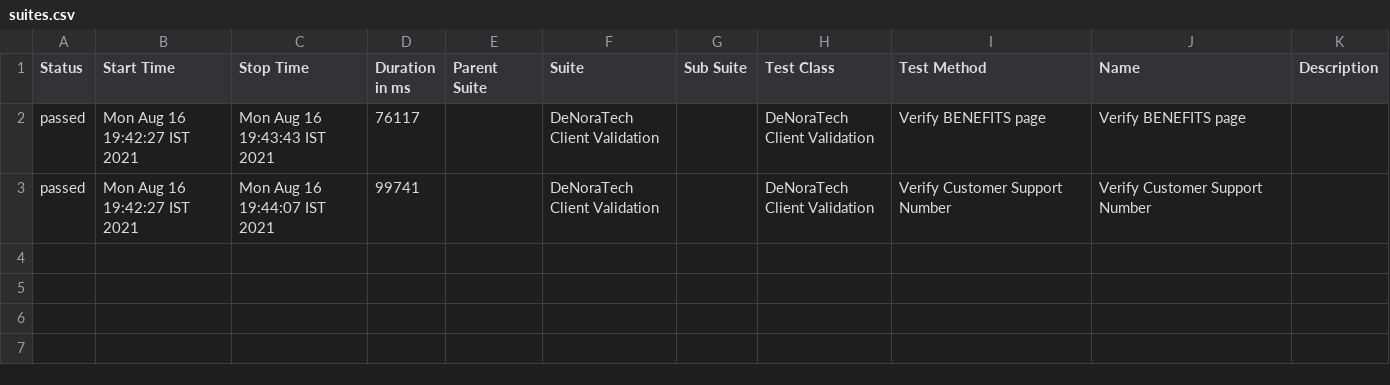
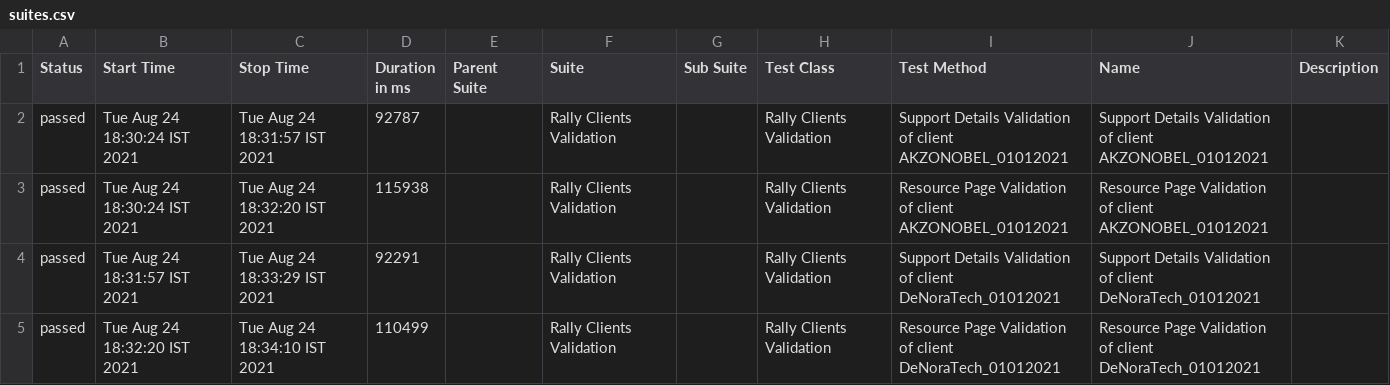
Before and after one commit to zkuang-rally/RallyMochaFramework, a CSV file: allure-report/data/suites.csv, drawn as a sheet; removed rows and columns are numbered as before the commit, all else as after; the diff names each change by its address in the sheet, - before the commit and + after, or states it on an @@ line.

Commit message:
GTU data driven Approach

```diff
--- a/allure-report/data/suites.csv
+++ b/allure-report/data/suites.csv
-row 2: passed | Mon Aug 16 19:42:27 IST 2021 | Mon Aug 16 19:43:43 IST 2021 | 76117 |  | DeNoraTech Client Validation |  | DeNoraTech Client Validation | Verify BENEFITS page | Verify BENEFITS page
-row 3: passed | Mon Aug 16 19:42:27 IST 2021 | Mon Aug 16 19:44:07 IST 2021 | 99741 |  | DeNoraTech Client Validation |  | DeNoraTech Client Validation | Verify Customer Support Number | Verify Customer Support Number
+row 2: passed | Tue Aug 24 18:30:24 IST 2021 | Tue Aug 24 18:31:57 IST 2021 | 92787 |  | Rally Clients Validation |  | Rally Clients Validation | Support Details Validation of client AKZONOBEL_01012021 | Support Details Validation of client AKZONOBEL_01012021
+row 3: passed | Tue Aug 24 18:30:24 IST 2021 | Tue Aug 24 18:32:20 IST 2021 | 115938 |  | Rally Clients Validation |  | Rally Clients Validation | Resource Page Validation of client AKZONOBEL_01012021 | Resource Page Validation of client AKZONOBEL_01012021
+row 4: passed | Tue Aug 24 18:31:57 IST 2021 | Tue Aug 24 18:33:29 IST 2021 | 92291 |  | Rally Clients Validation |  | Rally Clients Validation | Support Details Validation of client DeNoraTech_01012021 | Support Details Validation of client DeNoraTech_01012021
+row 5: passed | Tue Aug 24 18:32:20 IST 2021 | Tue Aug 24 18:34:10 IST 2021 | 110499 |  | Rally Clients Validation |  | Rally Clients Validation | Resource Page Validation of client DeNoraTech_01012021 | Resource Page Validation of client DeNoraTech_01012021
```
Also changed, not shown: 49 other files.
